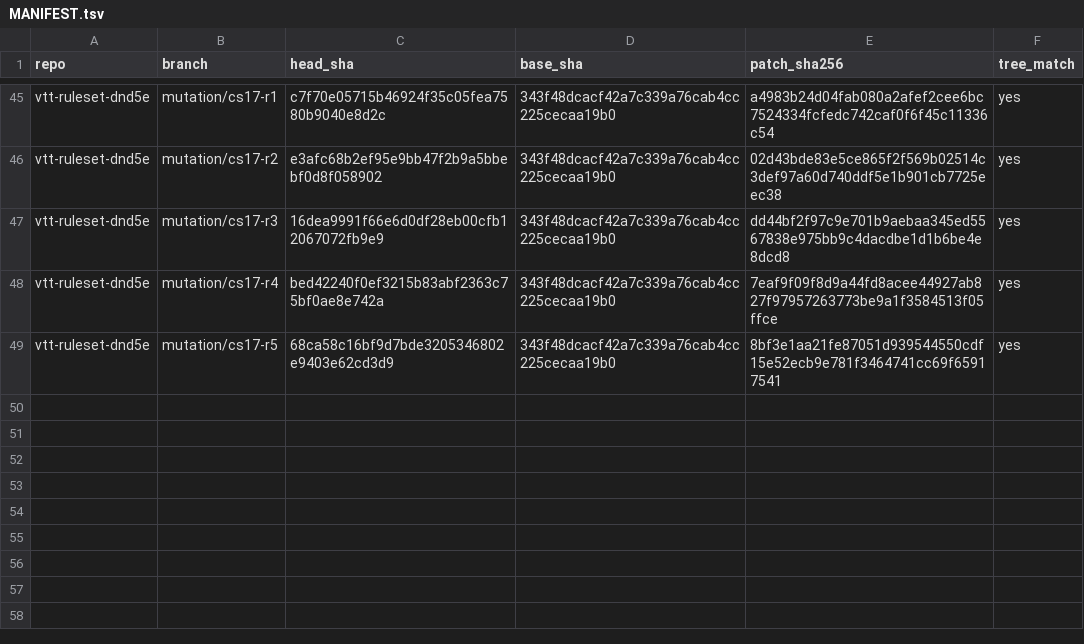
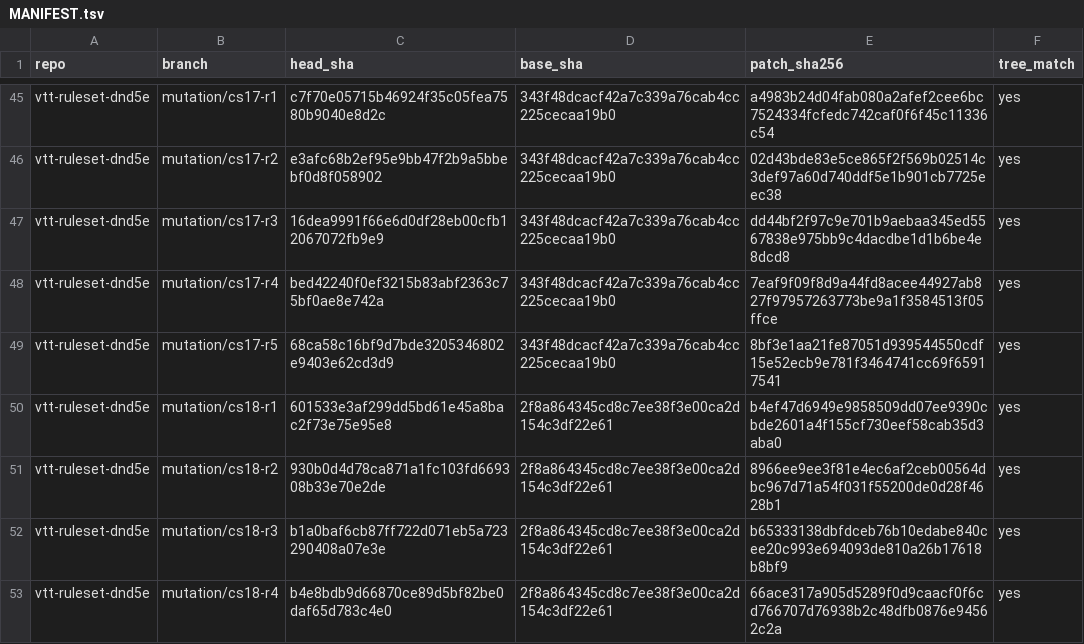
Before and after one commit to kevinburkeland/vtt-ruleset-dnd5e, a TSV file: mutations/MANIFEST.tsv, drawn as a sheet; only a part is shown, gaps mark what is left out; the diff names each change by its address in the sheet, - before the commit and + after, or states it on an @@ line.

Commit message:
Mutation archive: cs18
Signed-off-by: Kevin Burkeland <kevin@burke.land>

```diff
--- a/mutations/MANIFEST.tsv
+++ b/mutations/MANIFEST.tsv
+row 50: vtt-ruleset-dnd5e | mutation/cs18-r1 | 601533e3af299dd5bd61e45a8bac2f73e75e95e8 | 2f8a864345cd8c7ee38f3e00ca2d154c3df22e61 | b4ef47d6949e9858509dd07ee9390cbde2601a4f155cf730eef58cab35d3aba0 | yes
+row 51: vtt-ruleset-dnd5e | mutation/cs18-r2 | 930b0d4d78ca871a1fc103fd669308b33e70e2de | 2f8a864345cd8c7ee38f3e00ca2d154c3df22e61 | 8966ee9ee3f81e4ec6af2ceb00564dbc967d71a54f031f55200de0d28f4628b1 | yes
+row 52: vtt-ruleset-dnd5e | mutation/cs18-r3 | b1a0baf6cb87ff722d071eb5a723290408a07e3e | 2f8a864345cd8c7ee38f3e00ca2d154c3df22e61 | b65333138dbfdceb76b10edabe840cee20c993e694093de810a26b17618b8bf9 | yes
+row 53: vtt-ruleset-dnd5e | mutation/cs18-r4 | b4e8bdb9d66870ce89d5bf82be0daf65d783c4e0 | 2f8a864345cd8c7ee38f3e00ca2d154c3df22e61 | 66ace317a905d5289f0d9caacf0f6cd766707d76938b2c48dfb0876e94562c2a | yes
```
Also changed, not shown: 4 other files.
